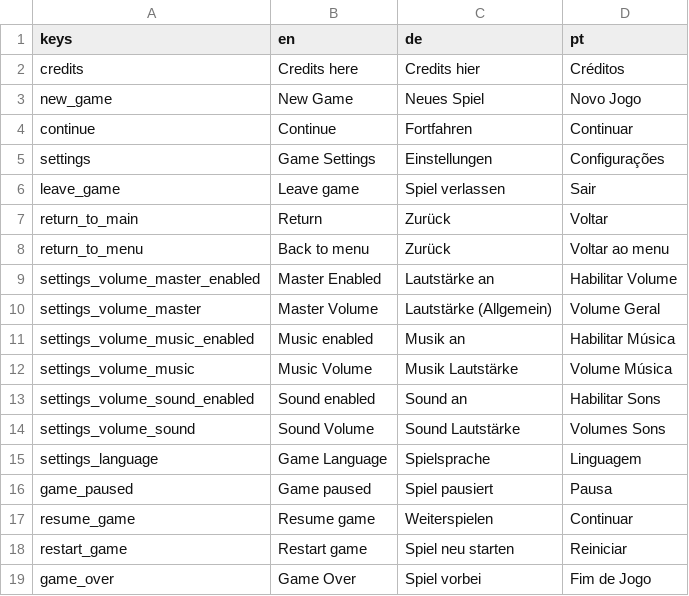
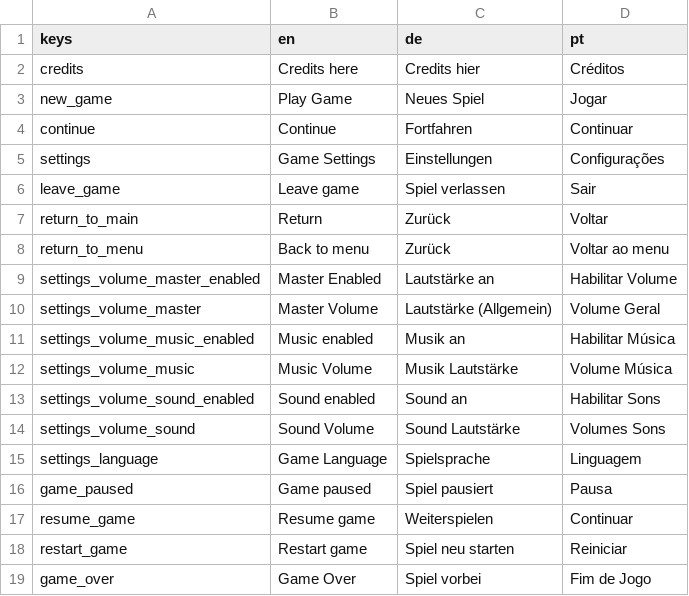
Before and after one commit to giovannigv/Brackeyes25, a CSV file: godot/i18n/translation.csv, drawn as a sheet.

```diff
--- a/godot/i18n/translation.csv
+++ b/godot/i18n/translation.csv
@@ -2,3 +2,3 @@ keys,en,de,pt
 credits,Credits here,Credits hier,Créditos
-new_game,New Game,Neues Spiel,Novo Jogo
+new_game,Play Game,Neues Spiel,Jogar
 continue,Continue,Fortfahren,Continuar
```
Also changed, not shown: 2 other files.
